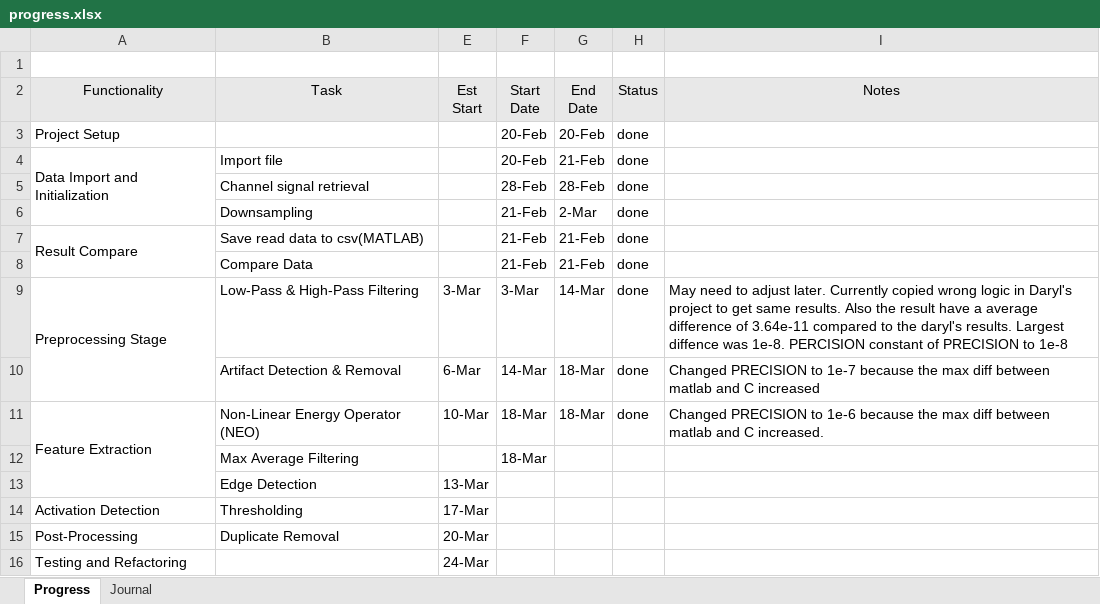
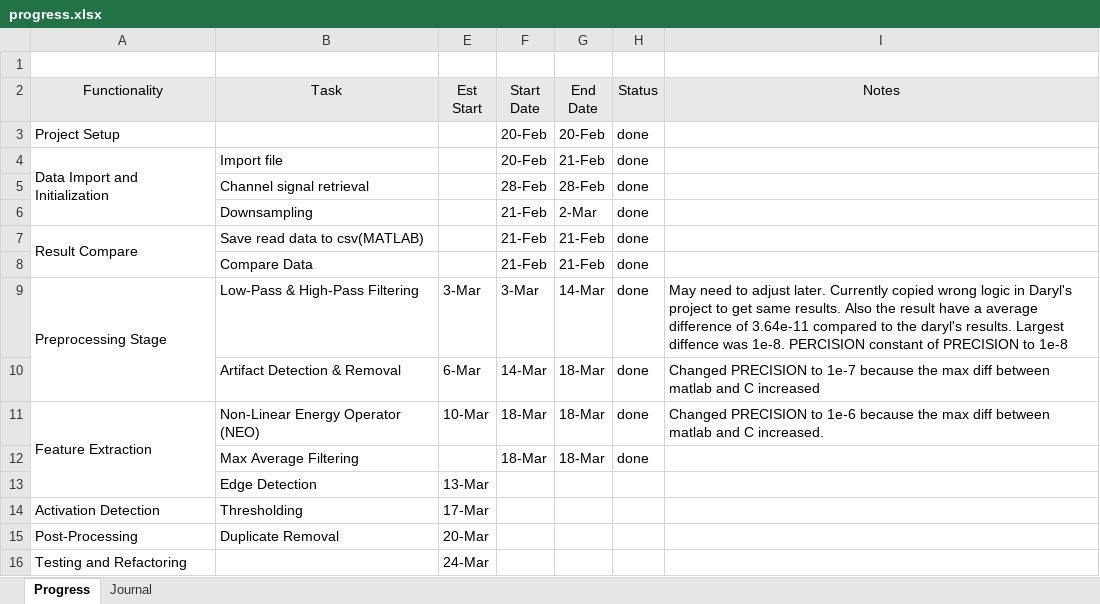
Before and after one commit to therealmcfly/gut-pacemaker, an Excel workbook: progress.xlsx, sheet Progress, drawn as a sheet; values as stored, in another font and other column widths than the file's, no borders; the diff names each change by its address in the sheet, - before the commit and + after, or states it on an @@ line.

```diff
--- a/progress.xlsx (sheet Progress)
+++ b/progress.xlsx (sheet Progress)
-G12 (End Date): (empty)
+G12 (End Date): 18-Mar
-H12 (Status): (empty)
+H12 (Status): done
```
Also changed, not shown: sheet Journal, 4 other files.
